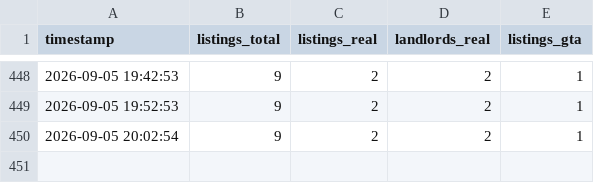
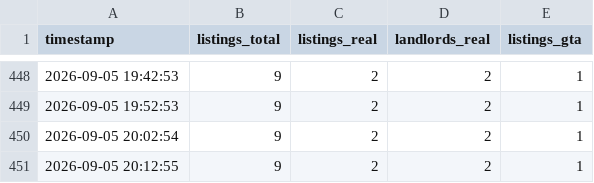
Before and after one commit to redhasanh1/RoomFinderAI, a CSV file: growth/data/traction.csv, drawn as a sheet; only a part is shown, gaps mark what is left out; the diff names each change by its address in the sheet, - before the commit and + after, or states it on an @@ line.

```diff
--- a/growth/data/traction.csv
+++ b/growth/data/traction.csv
+row 451: 2026-09-05 20:12:55 | 9 | 2 | 2 | 1
```
Also changed, not shown: 2 other files.
